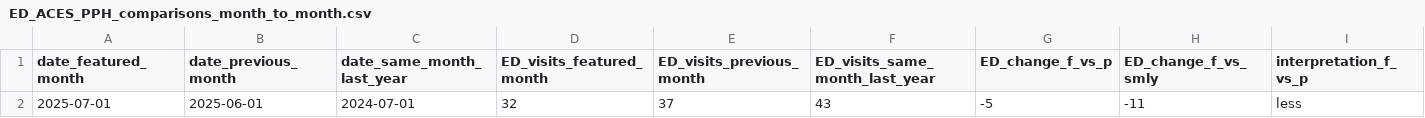
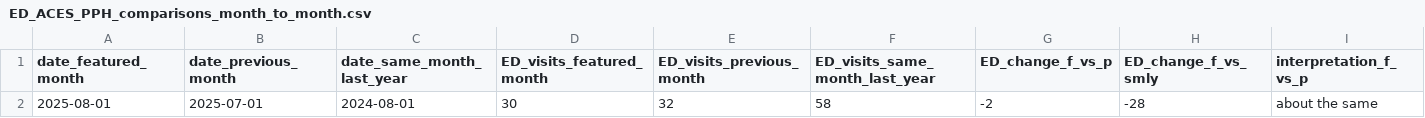
Before and after one commit to peterboroughpublichealth/public-data-opioid-EWSS, a CSV file: ED-visits-ACES/PPH/ED_ACES_PPH_comparisons_month_to_month.csv, drawn as a sheet; only a part is shown; removed rows and columns are numbered as before the commit, all else as after; rows hold the shown columns only; the diff names each change by its address in the sheet, - before the commit and + after, or states it on an @@ line.

```diff
--- a/ED-visits-ACES/PPH/ED_ACES_PPH_comparisons_month_to_month.csv
+++ b/ED-visits-ACES/PPH/ED_ACES_PPH_comparisons_month_to_month.csv
-row 2: 2025-07-01 | 2025-06-01 | 2024-07-01 | 32 | 37 | 43 | -5 | -11 | less
+row 2: 2025-08-01 | 2025-07-01 | 2024-08-01 | 30 | 32 | 58 | -2 | -28 | about the same
```
Also changed, not shown: ED-visits-ACES/PPH/ED_ACES_PPH_by_month.csv, ED-visits-ACES/PPH/ED_ACES_PPH_metrics_last_12_months.csv, 1 other file.
